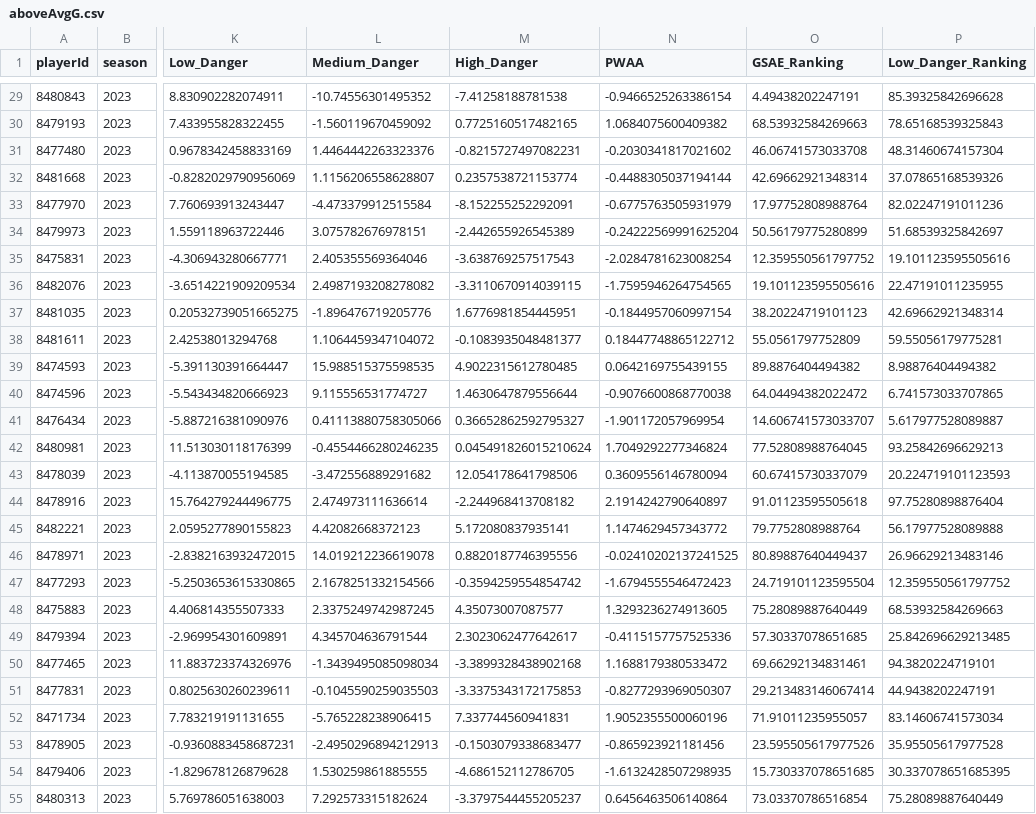
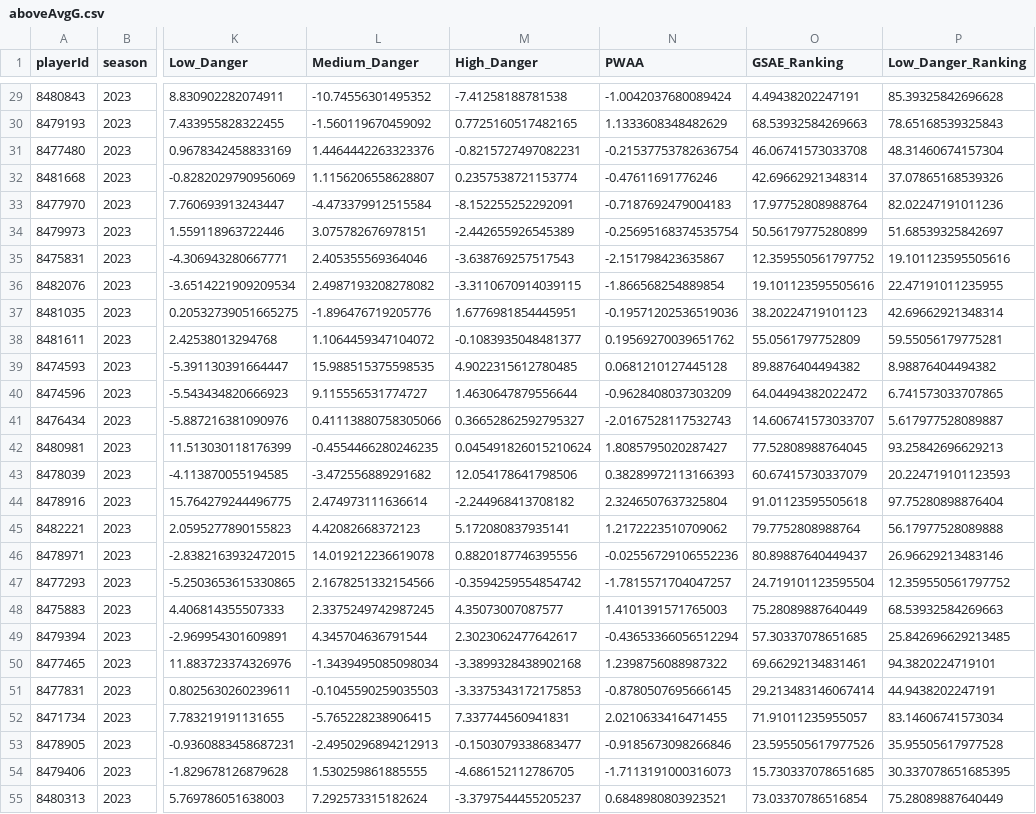
Before and after one commit to Dominik-luszcz/Luszalytics_Hockey_Model, a CSV file: pwaaRankings/aboveAvgG.csv, drawn as a sheet; only a part is shown, gaps mark what is left out; the diff covers the shown part only; the diff names each change by its address in the sheet, - before the commit and + after, or states it on an @@ line.

```diff
--- a/pwaaRankings/aboveAvgG.csv
+++ b/pwaaRankings/aboveAvgG.csv
-N29 (PWAA): -0.9466525263386154
+N29 (PWAA): -1.0042037680089424
-N30 (PWAA): 1.0684075600409382
+N30 (PWAA): 1.1333608348482629
-N31 (PWAA): -0.2030341817021602
+N31 (PWAA): -0.21537753782636754
-N32 (PWAA): -0.4488305037194144
+N32 (PWAA): -0.47611691776246
-N33 (PWAA): -0.6775763505931979
+N33 (PWAA): -0.7187692479004183
-N34 (PWAA): -0.24222569991625204
+N34 (PWAA): -0.25695168374535754
-N35 (PWAA): -2.0284781623008254
+N35 (PWAA): -2.151798423635867
-N36 (PWAA): -1.7595946264754565
+N36 (PWAA): -1.866568254889854
-N37 (PWAA): -0.1844957060997154
+N37 (PWAA): -0.19571202536519036
-N38 (PWAA): 0.18447748865122712
+N38 (PWAA): 0.19569270039651762
-N39 (PWAA): 0.0642169755439155
+N39 (PWAA): 0.0681210127445128
-N40 (PWAA): -0.9076600868770038
+N40 (PWAA): -0.9628408037303209
-N41 (PWAA): -1.901172057969954
+N41 (PWAA): -2.0167528117532743
-N42 (PWAA): 1.7049292277346824
+N42 (PWAA): 1.8085795020287427
-N43 (PWAA): 0.3609556146780094
+N43 (PWAA): 0.38289972113166393
-N44 (PWAA): 2.1914242790640897
+N44 (PWAA): 2.3246507637325804
-N45 (PWAA): 1.1474629457343772
+N45 (PWAA): 1.2172223510709062
-N46 (PWAA): -0.02410202137241525
+N46 (PWAA): -0.02556729106552236
-N47 (PWAA): -1.6794555546472423
+N47 (PWAA): -1.7815571704047257
-N48 (PWAA): 1.3293236274913605
+N48 (PWAA): 1.4101391571765003
-N49 (PWAA): -0.4115157757525336
+N49 (PWAA): -0.43653366056512294
-N50 (PWAA): 1.1688179380533472
+N50 (PWAA): 1.2398756088987322
-N51 (PWAA): -0.8277293969050307
+N51 (PWAA): -0.8780507695666145
-N52 (PWAA): 1.9052355500060196
+N52 (PWAA): 2.0210633416471455
-N53 (PWAA): -0.865923921181456
+N53 (PWAA): -0.9185673098266846
-N54 (PWAA): -1.6132428507298935
+N54 (PWAA): -1.7113191000316073
-N55 (PWAA): 0.6456463506140864
+N55 (PWAA): 0.6848980803923521
```
Also changed, not shown: 62 edited cells elsewhere in this file, pwaaRankings/aboveAvgD.csv, pwaaRankings/aboveAvgF.csv, 2 other files.
